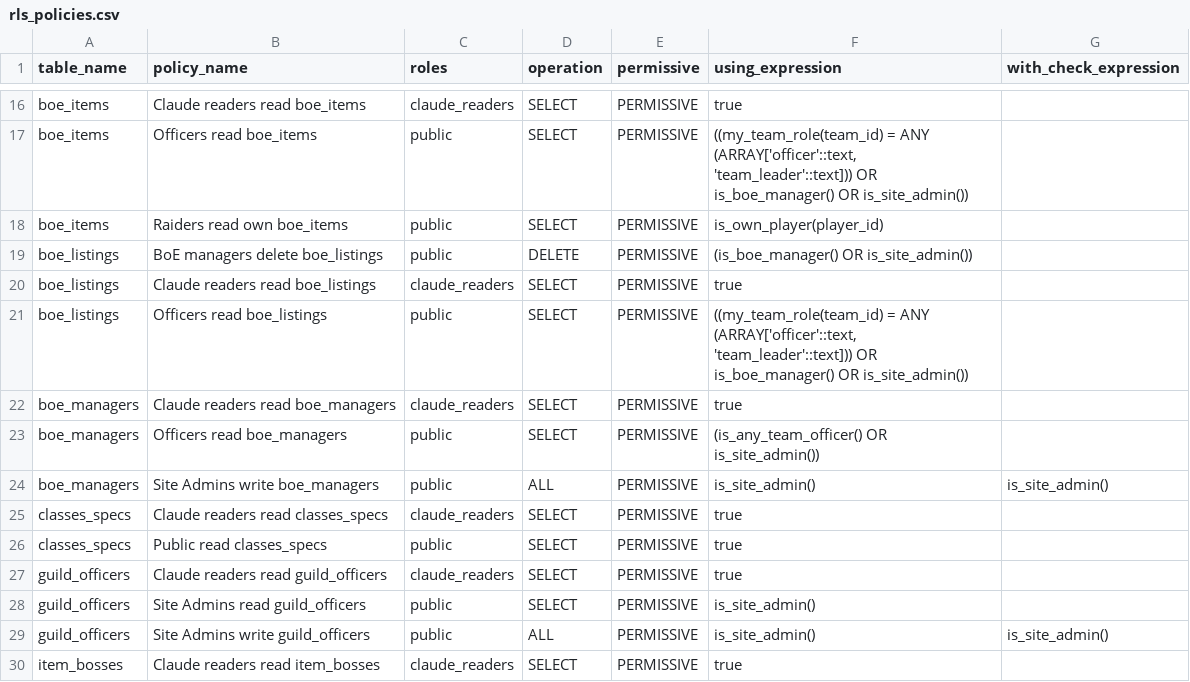
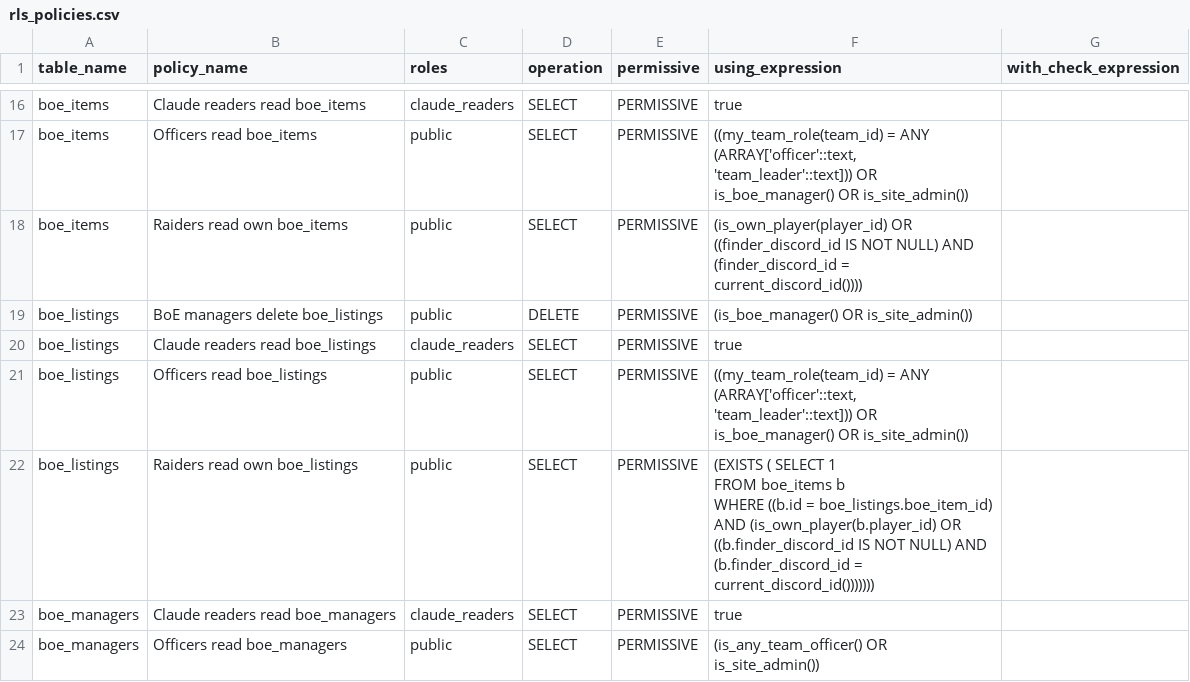
Before and after one commit to katogaming88/Phoenix-Roster, a CSV file: docs/rls_policies.csv, drawn as a sheet; only a part is shown, gaps mark what is left out; the shorter side is filled out with more unchanged rows.

```diff
--- a/docs/rls_policies.csv
+++ b/docs/rls_policies.csv
@@ -21,3 +21,3 @@ boe_items,Claude readers read boe_items,claude_readers,SELECT,PERMISSIVE,true,
 boe_items,Officers read boe_items,public,SELECT,PERMISSIVE,"((my_team_role(team_id) = ANY (ARRAY['officer'::text, 'team_leader'::text])) OR is_boe_manager() OR is_site_admin())",
-boe_items,Raiders read own boe_items,public,SELECT,PERMISSIVE,is_own_player(player_id),
+boe_items,Raiders read own boe_items,public,SELECT,PERMISSIVE,(is_own_player(player_id) OR ((finder_discord_id IS NOT NULL) AND (finder_discord_id = current_discord_id()))),
 boe_listings,BoE managers delete boe_listings,public,DELETE,PERMISSIVE,(is_boe_manager() OR is_site_admin()),
@@ -25,2 +25,5 @@ boe_listings,Claude readers read boe_listings,claude_readers,SELECT,PERMISSIVE,t
 boe_listings,Officers read boe_listings,public,SELECT,PERMISSIVE,"((my_team_role(team_id) = ANY (ARRAY['officer'::text, 'team_leader'::text])) OR is_boe_manager() OR is_site_admin())",
+boe_listings,Raiders read own boe_listings,public,SELECT,PERMISSIVE,"(EXISTS ( SELECT 1
+   FROM boe_items b
+  WHERE ((b.id = boe_listings.boe_item_id) AND (is_own_player(b.player_id) OR ((b.finder_discord_id IS NOT NULL) AND (b.finder_discord_id = current_discord_id()))))))",
 boe_managers,Claude readers read boe_managers,claude_readers,SELECT,PERMISSIVE,true,
```
Also changed, not shown: 14 other files.
